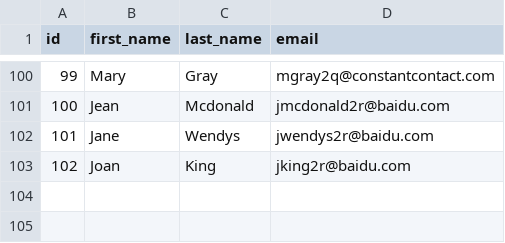
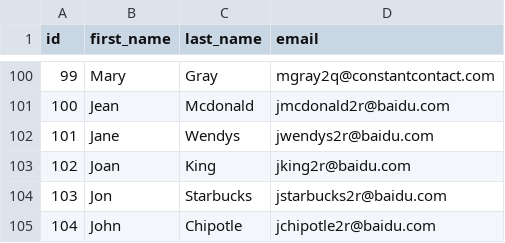
Before and after one commit to dbt-labs/jaffle_shop-dev, a CSV file: data/raw_customers.csv, drawn as a sheet; only a part is shown, gaps mark what is left out.

Commit message:
more customers

```diff
--- a/data/raw_customers.csv
+++ b/data/raw_customers.csv
@@ -103 +103,3 @@ id,first_name,last_name,email
 102,Joan,King,jking2r@baidu.com
+103,Jon,Starbucks,jstarbucks2r@baidu.com
+104,John,Chipotle,jchipotle2r@baidu.com
```
